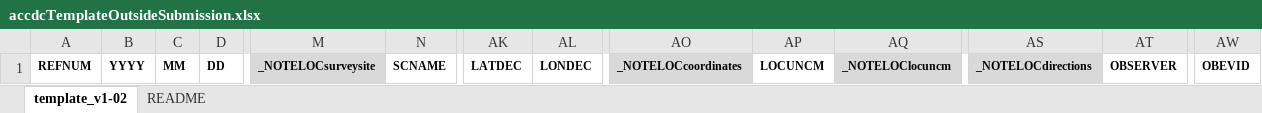
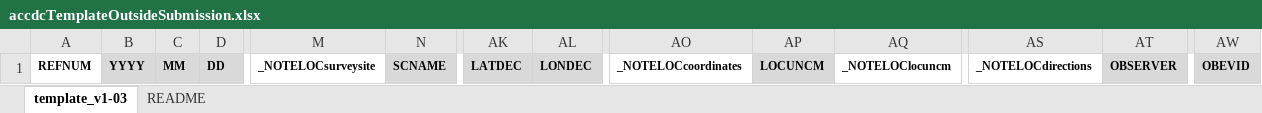
Before and after one commit to atlanticcanadacdc/outsideSubmissionTemplate, an Excel workbook: templates/accdcTemplateOutsideSubmission.xlsx, sheet template_v1-03, drawn as a sheet; only a part is shown, gaps mark what is left out; values as stored, in another font and other column widths than the file's, no borders; the diff names each change by its address in the sheet, - before the commit and + after, or states it on an @@ line.

Commit message:
update template with shading of required and recommended fields and add email address to README

```diff
--- a/templates/accdcTemplateOutsideSubmission.xlsx (sheet template_v1-03)
+++ b/templates/accdcTemplateOutsideSubmission.xlsx (sheet template_v1-03)
-sheet tab: template_v1-02
+sheet tab: template_v1-03
-B1:D1 fill: none
+B1:D1 fill: #D9D9D9
-M1 fill: #D9D9D9
+M1 fill: none
-N1 fill: none
+N1 fill: #D9D9D9
-AK1:AL1 fill: none
+AK1:AL1 fill: #D9D9D9
-AO1 fill: #D9D9D9
+AO1 fill: none
-AP1 fill: none
+AP1 fill: #D9D9D9
-AQ1 fill: #D9D9D9
+AQ1 fill: none
-AS1 fill: #D9D9D9
+AS1 fill: none
-AT1 fill: none
+AT1 fill: #D9D9D9
-AW1 fill: none
+AW1 fill: #D9D9D9
```
Also changed, not shown: sheet README.
